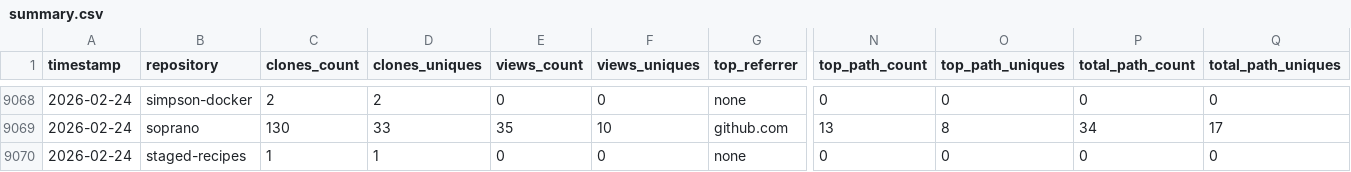
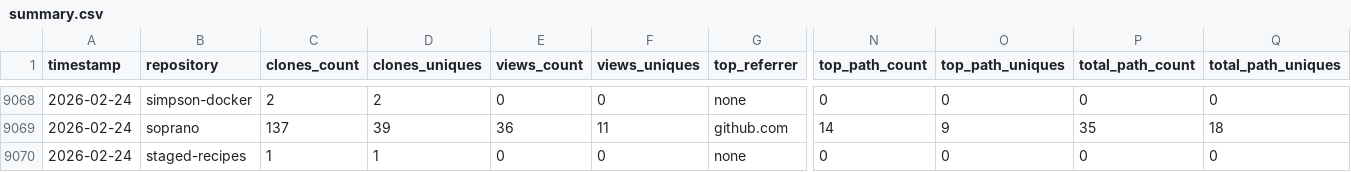
Before and after one commit to CCP-NC/metrics, a CSV file: traffic-stats/summary.csv, drawn as a sheet; only a part is shown, gaps mark what is left out; the diff covers the shown part only; the diff names each change by its address in the sheet, - before the commit and + after, or states it on an @@ line.

```diff
--- a/traffic-stats/summary.csv
+++ b/traffic-stats/summary.csv
-C9069 (clones_count): 130
+C9069 (clones_count): 137
-D9069 (clones_uniques): 33
+D9069 (clones_uniques): 39
-E9069 (views_count): 35
+E9069 (views_count): 36
-F9069 (views_uniques): 10
+F9069 (views_uniques): 11
-N9069 (top_path_count): 13
+N9069 (top_path_count): 14
-O9069 (top_path_uniques): 8
+O9069 (top_path_uniques): 9
-P9069 (total_path_count): 34
+P9069 (total_path_count): 35
-Q9069 (total_path_uniques): 17
+Q9069 (total_path_uniques): 18
```
Also changed, not shown: 53 edited cells elsewhere in this file, 35 other files.
